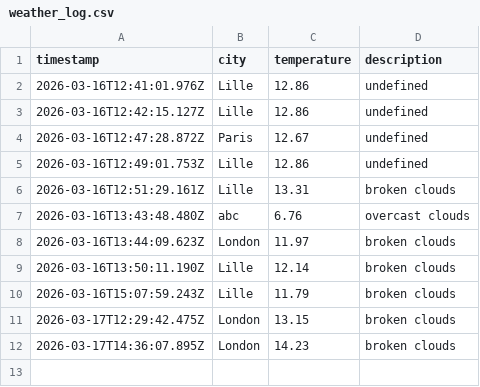
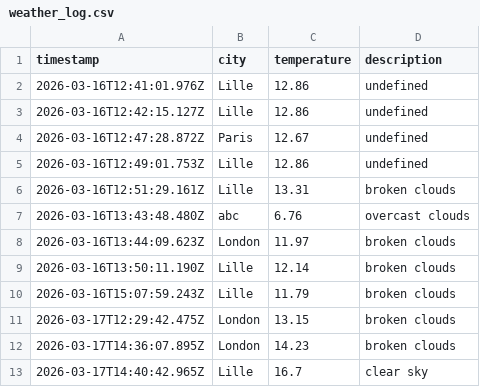
Before and after one commit to ardayss19/weatherAppJS, a CSV file: data/weather_log.csv, drawn as a sheet; the diff names each change by its address in the sheet, - before the commit and + after, or states it on an @@ line.

```diff
--- a/data/weather_log.csv
+++ b/data/weather_log.csv
+row 13: 2026-03-17T14:40:42.965Z | Lille | 16.7 | clear sky
```
Also changed, not shown: 1 other file.
